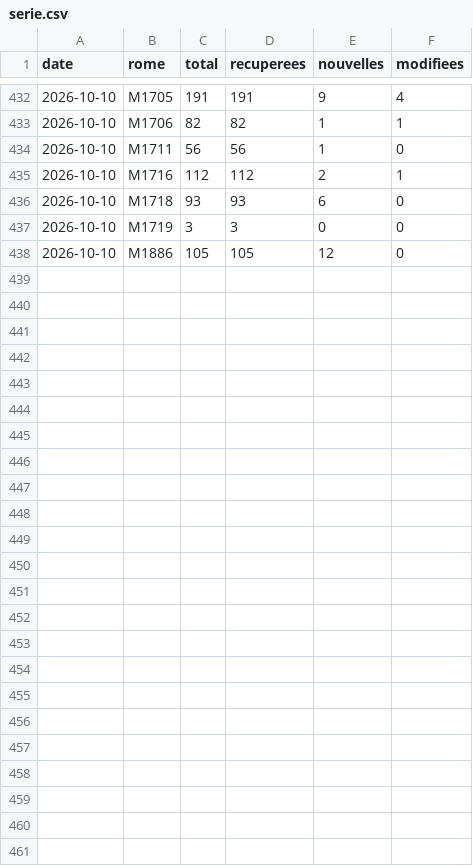
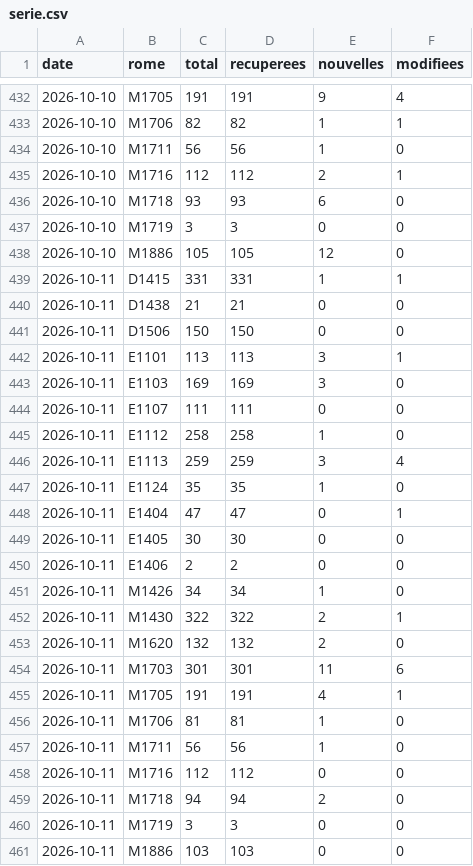
Before and after one commit to VincentFavarin/metier, a CSV file: data/serie.csv, drawn as a sheet; only a part is shown, gaps mark what is left out; the diff names each change by its address in the sheet, - before the commit and + after, or states it on an @@ line.

```diff
--- a/data/serie.csv
+++ b/data/serie.csv
+row 439: 2026-10-11 | D1415 | 331 | 331 | 1 | 1
+row 440: 2026-10-11 | D1438 | 21 | 21 | 0 | 0
+row 441: 2026-10-11 | D1506 | 150 | 150 | 0 | 0
+row 442: 2026-10-11 | E1101 | 113 | 113 | 3 | 1
+row 443: 2026-10-11 | E1103 | 169 | 169 | 3 | 0
+row 444: 2026-10-11 | E1107 | 111 | 111 | 0 | 0
+row 445: 2026-10-11 | E1112 | 258 | 258 | 1 | 0
+row 446: 2026-10-11 | E1113 | 259 | 259 | 3 | 4
+row 447: 2026-10-11 | E1124 | 35 | 35 | 1 | 0
+row 448: 2026-10-11 | E1404 | 47 | 47 | 0 | 1
+row 449: 2026-10-11 | E1405 | 30 | 30 | 0 | 0
+row 450: 2026-10-11 | E1406 | 2 | 2 | 0 | 0
+row 451: 2026-10-11 | M1426 | 34 | 34 | 1 | 0
+row 452: 2026-10-11 | M1430 | 322 | 322 | 2 | 1
+row 453: 2026-10-11 | M1620 | 132 | 132 | 2 | 0
+row 454: 2026-10-11 | M1703 | 301 | 301 | 11 | 6
+row 455: 2026-10-11 | M1705 | 191 | 191 | 4 | 1
+row 456: 2026-10-11 | M1706 | 81 | 81 | 1 | 0
+row 457: 2026-10-11 | M1711 | 56 | 56 | 1 | 0
+row 458: 2026-10-11 | M1716 | 112 | 112 | 0 | 0
+row 459: 2026-10-11 | M1718 | 94 | 94 | 2 | 0
+row 460: 2026-10-11 | M1719 | 3 | 3 | 0 | 0
+row 461: 2026-10-11 | M1886 | 103 | 103 | 0 | 0
```
Also changed, not shown: 18 other files.
